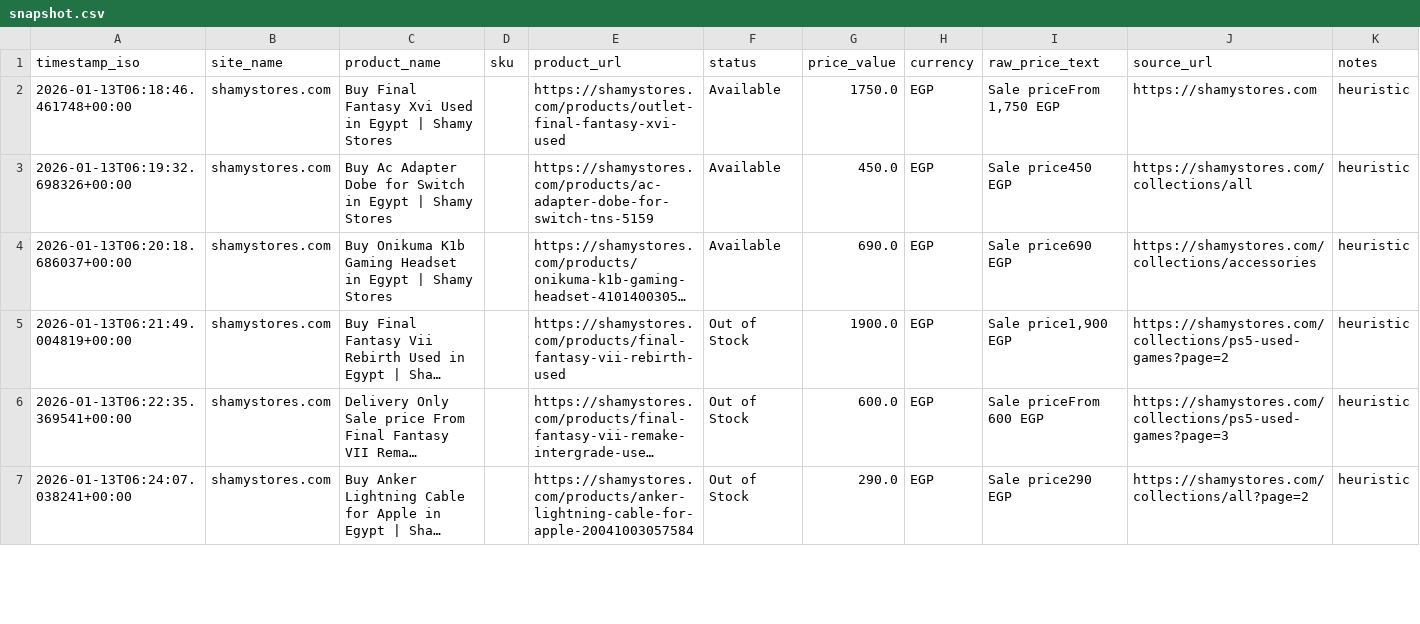
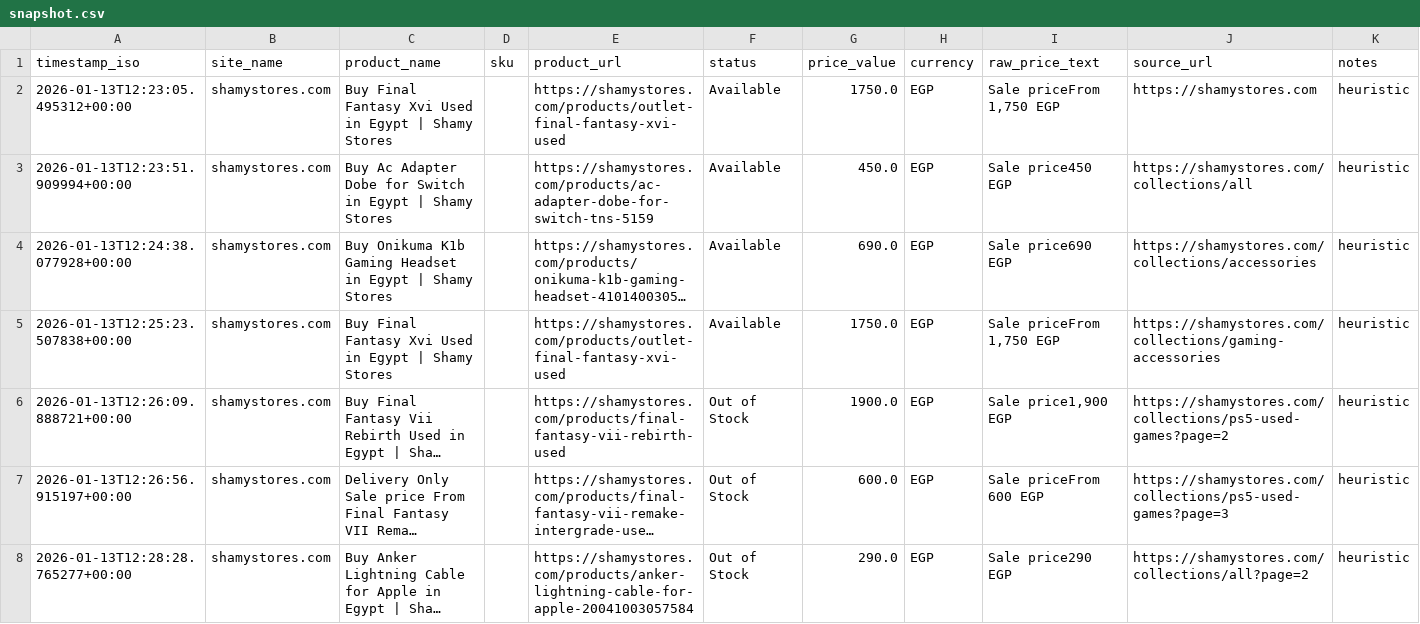
Before and after one commit to Mohanad1206/scraper-final, a CSV file: data/snapshot.csv, drawn as a sheet; only a part is shown; long unchanged cells end in …; addresses are those after the commit; the diff covers the shown part only; the diff names each change by its address in the sheet, - before the commit and + after, or states it on an @@ line.

```diff
--- a/data/snapshot.csv
+++ b/data/snapshot.csv
-A2 (timestamp_iso): 2026-01-13T06:18:46.461748+00:00
+A2 (timestamp_iso): 2026-01-13T12:23:05.495312+00:00
-A3 (timestamp_iso): 2026-01-13T06:19:32.698326+00:00
+A3 (timestamp_iso): 2026-01-13T12:23:51.909994+00:00
-A4 (timestamp_iso): 2026-01-13T06:20:18.686037+00:00
+A4 (timestamp_iso): 2026-01-13T12:24:38.077928+00:00
+row 5: 2026-01-13T12:25:23.507838+00:00 | shamystores.com | Buy Final Fantasy Xvi Used in Egypt | Shamy Stores |  | https://shamystores.com/products/outlet-final-fantasy-xvi-used | Available | 1750.0 | EGP | Sale priceFrom 1,750 EGP | https://shamystores.com/collections/gaming-accessories | heuristic
-A6 (timestamp_iso): 2026-01-13T06:21:49.004819+00:00
+A6 (timestamp_iso): 2026-01-13T12:26:09.888721+00:00
-A7 (timestamp_iso): 2026-01-13T06:22:35.369541+00:00
+A7 (timestamp_iso): 2026-01-13T12:26:56.915197+00:00
-A8 (timestamp_iso): 2026-01-13T06:24:07.038241+00:00
+A8 (timestamp_iso): 2026-01-13T12:28:28.765277+00:00
```
Also changed, not shown: 33 edited cells elsewhere in this file, 1 other file.
